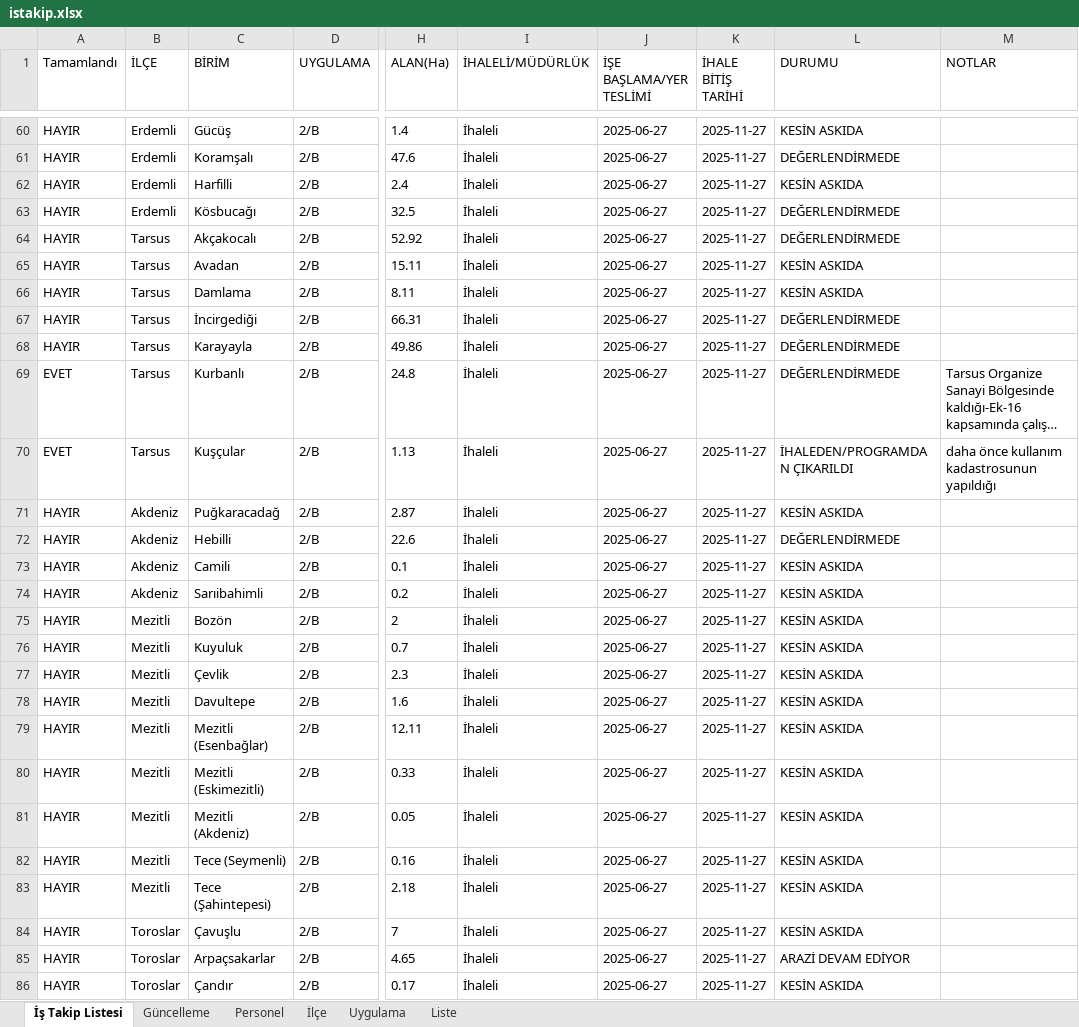
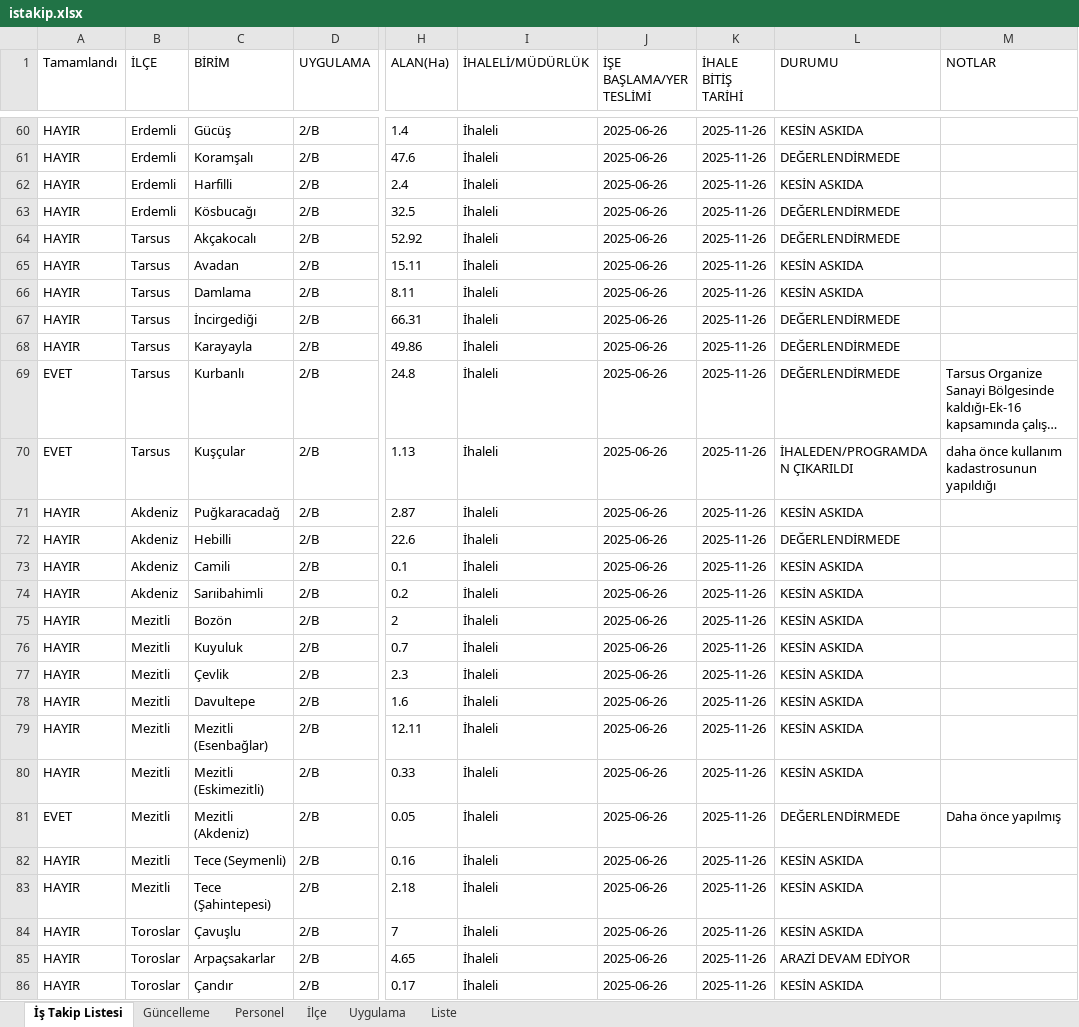
Before and after one commit to gokhangeo/mersinistakip, an Excel workbook: istakip.xlsx, sheet İş Takip Listesi, drawn as a sheet; only a part is shown, gaps mark what is left out; long unchanged cells end in …; values as stored, in another font and other column widths than the file's, no borders; the diff covers the shown part only; the diff names each change by its address in the sheet, - before the commit and + after, or states it on an @@ line.

Commit message:
İş Takip Güncellemesi - 31.12.2025 12:41:47

```diff
--- a/istakip.xlsx (sheet İş Takip Listesi)
+++ b/istakip.xlsx (sheet İş Takip Listesi)
-J60:J86 (İŞE BAŞLAMA/YER TESLİMİ): 2025-06-27
+J60:J86 (İŞE BAŞLAMA/YER TESLİMİ): 2025-06-26
-K60:K86 (İHALE BİTİŞ TARİHİ): 2025-11-27
+K60:K86 (İHALE BİTİŞ TARİHİ): 2025-11-26
-A81 (Tamamlandı): HAYIR
+A81 (Tamamlandı): EVET
-L81 (DURUMU): KESİN ASKIDA
+L81 (DURUMU): DEĞERLENDİRMEDE
-M81 (NOTLAR): (empty)
+M81 (NOTLAR): Daha önce yapılmış
```
Also changed, not shown: 144 edited cells elsewhere in this sheet, sheet Güncelleme.
